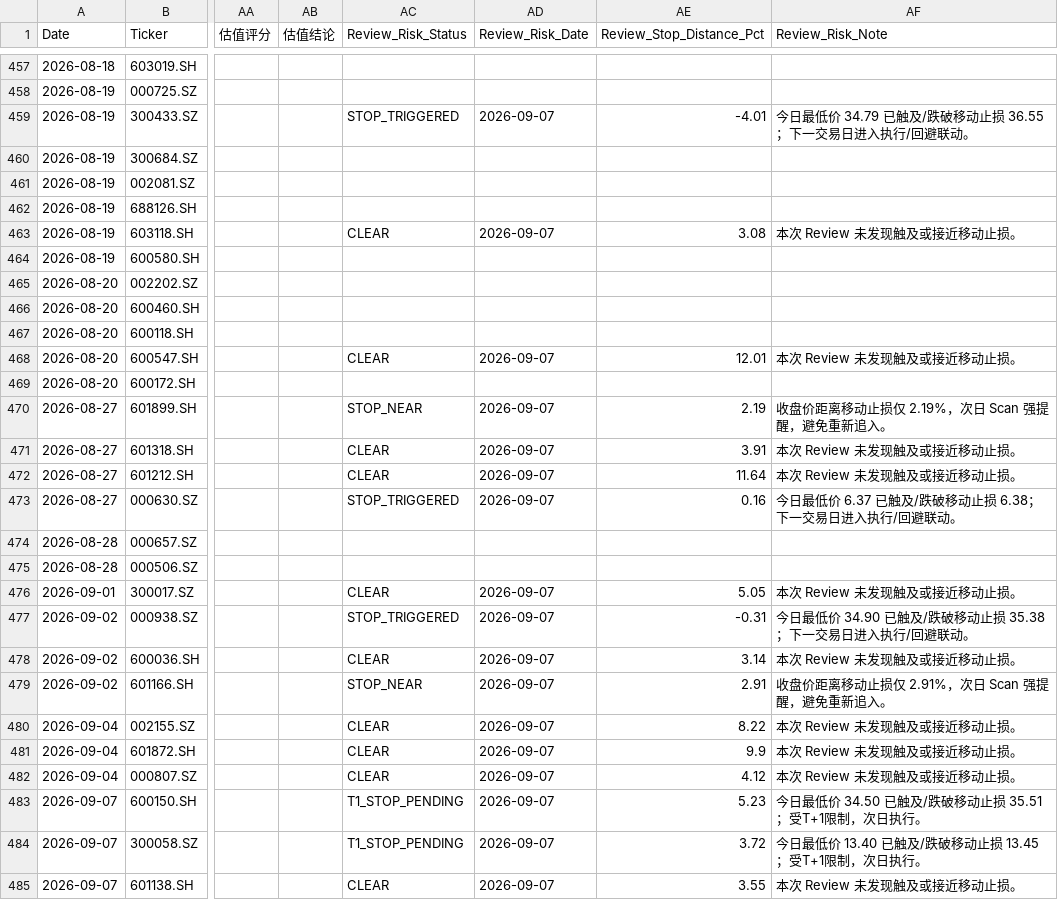
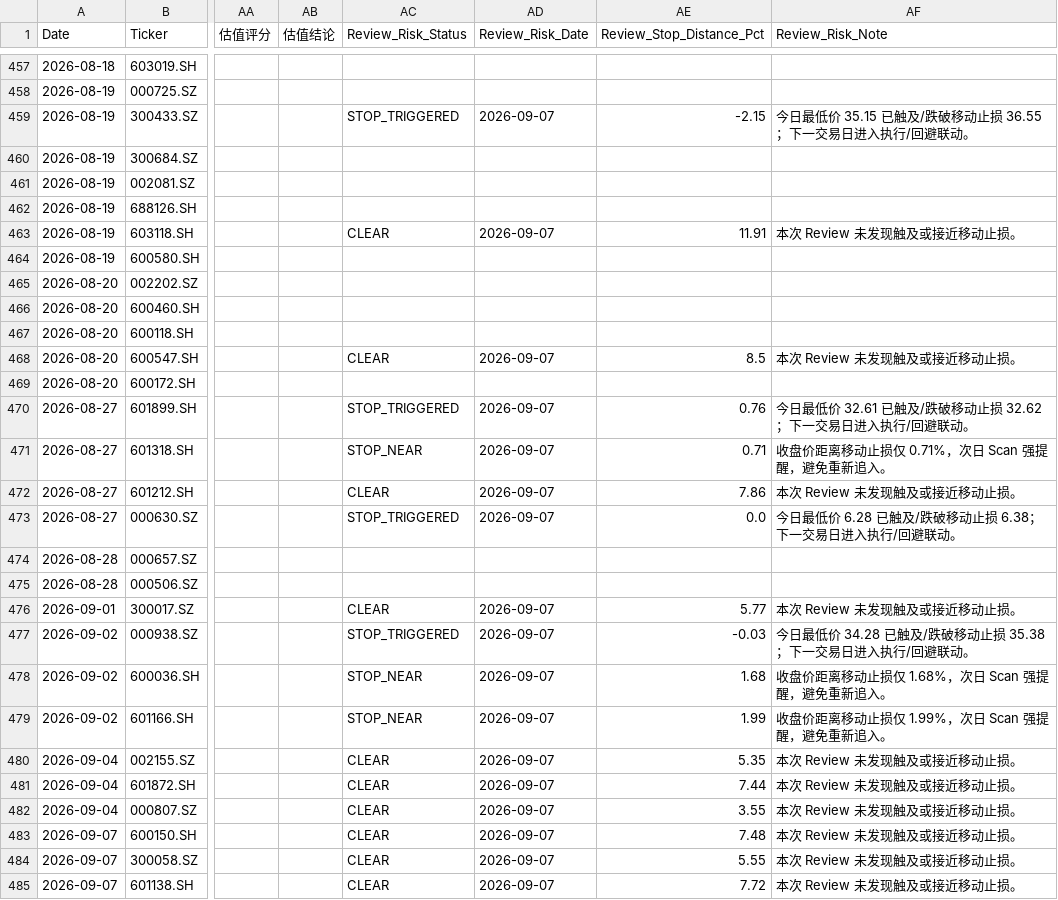
Before and after one commit to wijouyang-lab/a, a CSV file: trade_history.csv, drawn as a sheet; only a part is shown, gaps mark what is left out; the diff covers the shown part only; the diff names each change by its address in the sheet, - before the commit and + after, or states it on an @@ line.

```diff
--- a/trade_history.csv
+++ b/trade_history.csv
-AE459 (Review_Stop_Distance_Pct): -4.01
+AE459 (Review_Stop_Distance_Pct): -2.15
-AF459 (Review_Risk_Note): 今日最低价 34.79 已触及/跌破移动止损 36.55；下一交易日进入执行/回避联动。
+AF459 (Review_Risk_Note): 今日最低价 35.15 已触及/跌破移动止损 36.55；下一交易日进入执行/回避联动。
-AE463 (Review_Stop_Distance_Pct): 3.08
+AE463 (Review_Stop_Distance_Pct): 11.91
-AE468 (Review_Stop_Distance_Pct): 12.01
+AE468 (Review_Stop_Distance_Pct): 8.5
-AC470 (Review_Risk_Status): STOP_NEAR
+AC470 (Review_Risk_Status): STOP_TRIGGERED
-AE470 (Review_Stop_Distance_Pct): 2.19
+AE470 (Review_Stop_Distance_Pct): 0.76
-AF470 (Review_Risk_Note): 收盘价距离移动止损仅 2.19%，次日 Scan 强提醒，避免重新追入。
+AF470 (Review_Risk_Note): 今日最低价 32.61 已触及/跌破移动止损 32.62；下一交易日进入执行/回避联动。
-AC471 (Review_Risk_Status): CLEAR
+AC471 (Review_Risk_Status): STOP_NEAR
-AE471 (Review_Stop_Distance_Pct): 3.91
+AE471 (Review_Stop_Distance_Pct): 0.71
-AF471 (Review_Risk_Note): 本次 Review 未发现触及或接近移动止损。
+AF471 (Review_Risk_Note): 收盘价距离移动止损仅 0.71%，次日 Scan 强提醒，避免重新追入。
-AE472 (Review_Stop_Distance_Pct): 11.64
+AE472 (Review_Stop_Distance_Pct): 7.86
-AE473 (Review_Stop_Distance_Pct): 0.16
+AE473 (Review_Stop_Distance_Pct): 0.0
-AF473 (Review_Risk_Note): 今日最低价 6.37 已触及/跌破移动止损 6.38；下一交易日进入执行/回避联动。
+AF473 (Review_Risk_Note): 今日最低价 6.28 已触及/跌破移动止损 6.38；下一交易日进入执行/回避联动。
-AE476 (Review_Stop_Distance_Pct): 5.05
+AE476 (Review_Stop_Distance_Pct): 5.77
-AE477 (Review_Stop_Distance_Pct): -0.31
+AE477 (Review_Stop_Distance_Pct): -0.03
-AF477 (Review_Risk_Note): 今日最低价 34.90 已触及/跌破移动止损 35.38；下一交易日进入执行/回避联动。
+AF477 (Review_Risk_Note): 今日最低价 34.28 已触及/跌破移动止损 35.38；下一交易日进入执行/回避联动。
-AC478 (Review_Risk_Status): CLEAR
+AC478 (Review_Risk_Status): STOP_NEAR
-AE478 (Review_Stop_Distance_Pct): 3.14
+AE478 (Review_Stop_Distance_Pct): 1.68
-AF478 (Review_Risk_Note): 本次 Review 未发现触及或接近移动止损。
+AF478 (Review_Risk_Note): 收盘价距离移动止损仅 1.68%，次日 Scan 强提醒，避免重新追入。
-AE479 (Review_Stop_Distance_Pct): 2.91
+AE479 (Review_Stop_Distance_Pct): 1.99
-AF479 (Review_Risk_Note): 收盘价距离移动止损仅 2.91%，次日 Scan 强提醒，避免重新追入。
+AF479 (Review_Risk_Note): 收盘价距离移动止损仅 1.99%，次日 Scan 强提醒，避免重新追入。
-AE480 (Review_Stop_Distance_Pct): 8.22
+AE480 (Review_Stop_Distance_Pct): 5.35
-AE481 (Review_Stop_Distance_Pct): 9.9
+AE481 (Review_Stop_Distance_Pct): 7.44
-AE482 (Review_Stop_Distance_Pct): 4.12
+AE482 (Review_Stop_Distance_Pct): 3.55
-AC483:AC484 (Review_Risk_Status): T1_STOP_PENDING
+AC483:AC484 (Review_Risk_Status): CLEAR
-AE483 (Review_Stop_Distance_Pct): 5.23
+AE483 (Review_Stop_Distance_Pct): 7.48
-AF483 (Review_Risk_Note): 今日最低价 34.50 已触及/跌破移动止损 35.51；受T+1限制，次日执行。
+AF483 (Review_Risk_Note): 本次 Review 未发现触及或接近移动止损。
-AE484 (Review_Stop_Distance_Pct): 3.72
+AE484 (Review_Stop_Distance_Pct): 5.55
-AF484 (Review_Risk_Note): 今日最低价 13.40 已触及/跌破移动止损 13.45；受T+1限制，次日执行。
+AF484 (Review_Risk_Note): 本次 Review 未发现触及或接近移动止损。
-AE485 (Review_Stop_Distance_Pct): 3.55
+AE485 (Review_Stop_Distance_Pct): 7.72
```
Also changed, not shown: 21 edited cells elsewhere in this file, 1 other file.
